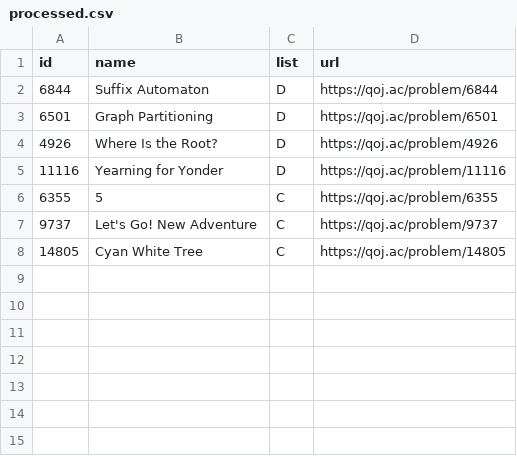
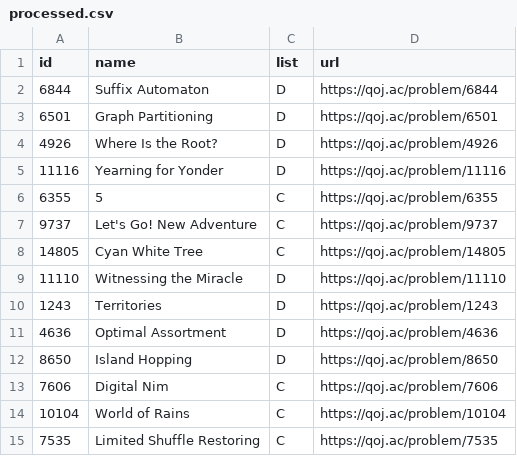
Before and after one commit to NaimSS/cses-weekly-problems, a CSV file: qoj/processed.csv, drawn as a sheet; the diff names each change by its address in the sheet, - before the commit and + after, or states it on an @@ line.

```diff
--- a/qoj/processed.csv
+++ b/qoj/processed.csv
+row 9: 11110 | Witnessing the Miracle | D | https://qoj.ac/problem/11110
+row 10: 1243 | Territories | D | https://qoj.ac/problem/1243
+row 11: 4636 | Optimal Assortment | D | https://qoj.ac/problem/4636
+row 12: 8650 | Island Hopping | D | https://qoj.ac/problem/8650
+row 13: 7606 | Digital Nim | C | https://qoj.ac/problem/7606
+row 14: 10104 | World of Rains | C | https://qoj.ac/problem/10104
+row 15: 7535 | Limited Shuffle Restoring | C | https://qoj.ac/problem/7535
```
Also changed, not shown: 5 other files.
